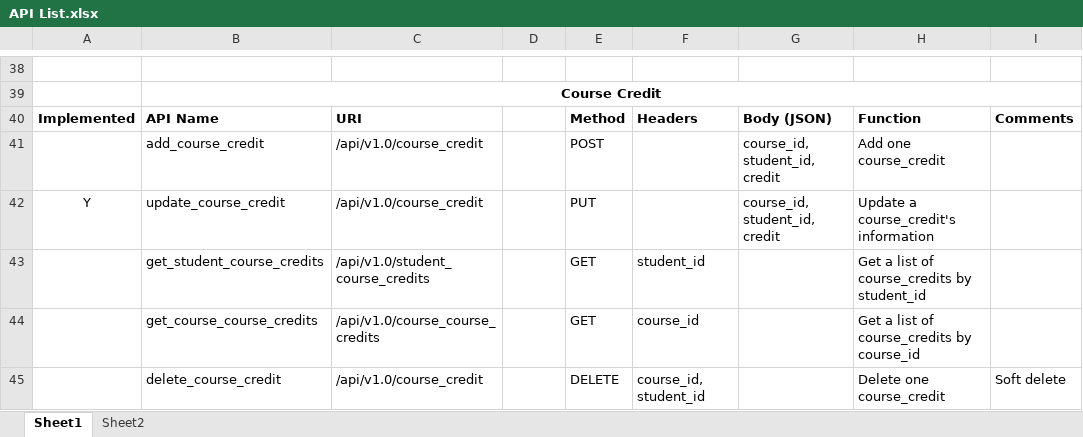
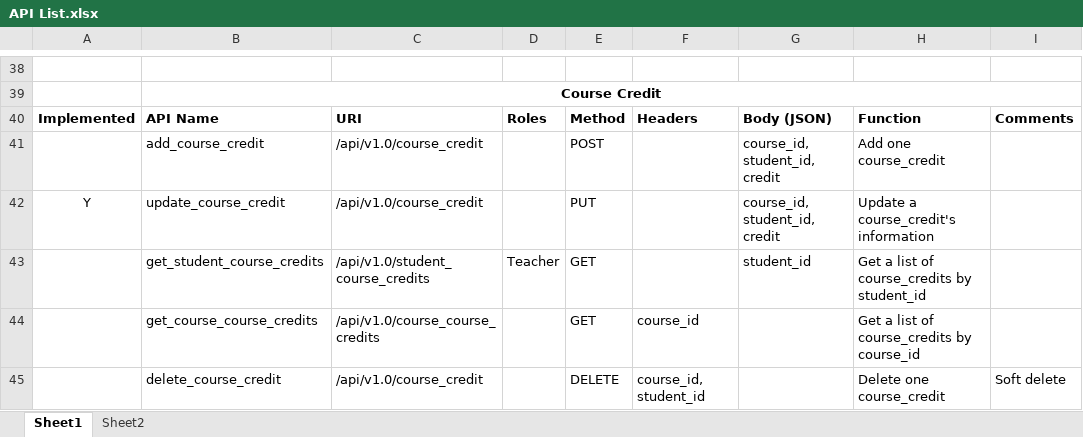
Before and after one commit to HenryYDJ/flaskAPI, an Excel workbook: API List.xlsx, sheet Sheet1, drawn as a sheet; only a part is shown, gaps mark what is left out; values as stored, in another font and other column widths than the file's, no borders; the diff names each change by its address in the sheet, - before the commit and + after, or states it on an @@ line.

Commit message:
Working on add class session and get a list of course credits for a student APIs

```diff
--- a/API List.xlsx (sheet Sheet1)
+++ b/API List.xlsx (sheet Sheet1)
-D40: (empty)
+D40: Roles
-D43: (empty)
+D43: Teacher
-F43: student_id
+F43: (empty)
-G43: (empty)
+G43: student_id
```
Also changed, not shown: 1 other file.
